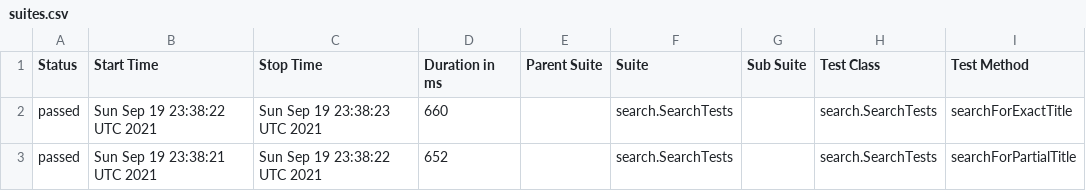
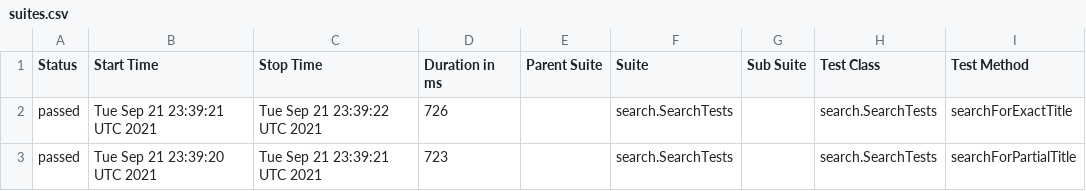
Before and after one commit to reinaldorossetti/playwright-java, a CSV file: firefox/data/suites.csv, drawn as a sheet; only a part is shown; the diff names each change by its address in the sheet, - before the commit and + after, or states it on an @@ line.

```diff
--- a/firefox/data/suites.csv
+++ b/firefox/data/suites.csv
-B2 (Start Time): Sun Sep 19 23:38:22 UTC 2021
+B2 (Start Time): Tue Sep 21 23:39:21 UTC 2021
-C2 (Stop Time): Sun Sep 19 23:38:23 UTC 2021
+C2 (Stop Time): Tue Sep 21 23:39:22 UTC 2021
-D2 (Duration in ms): 660
+D2 (Duration in ms): 726
-B3 (Start Time): Sun Sep 19 23:38:21 UTC 2021
+B3 (Start Time): Tue Sep 21 23:39:20 UTC 2021
-C3 (Stop Time): Sun Sep 19 23:38:22 UTC 2021
+C3 (Stop Time): Tue Sep 21 23:39:21 UTC 2021
-D3 (Duration in ms): 652
+D3 (Duration in ms): 723
```
Also changed, not shown: 17 other files.
